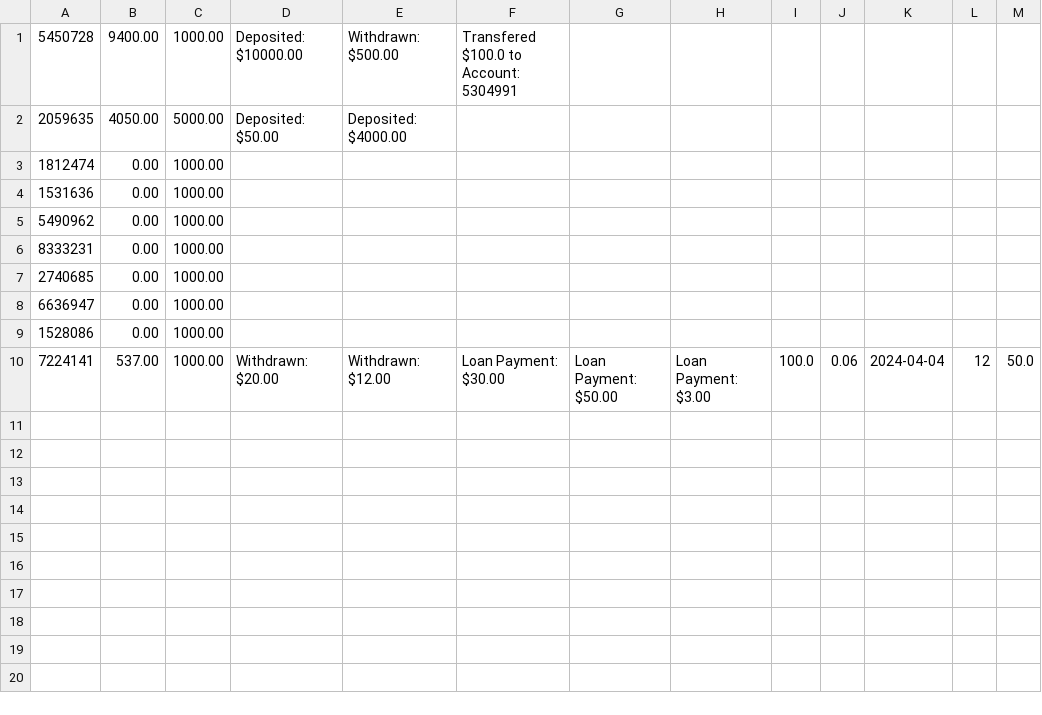
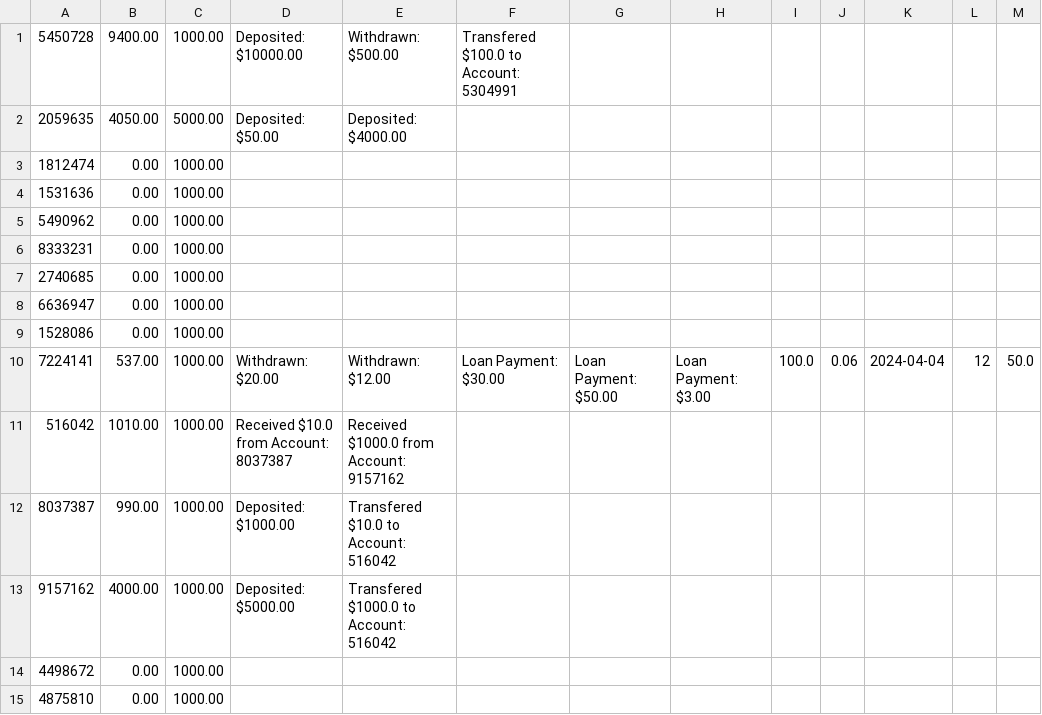
Before and after one commit to 2014felixchang/oop-project-csc1109, a CSV file: Accounts.csv, drawn as a sheet.

Commit message:
Added accounts for submission and updated README

```diff
--- a/Accounts.csv
+++ b/Accounts.csv
@@ -10 +10,6 @@
 7224141,537.00,1000.00,Withdrawn: $20.00,Withdrawn: $12.00,Loan Payment: $30.00,Loan Payment: $50.00,Loan Payment: $3.00,100.0,0.06,2024-04-04,12,50.0
+516042,1010.00,1000.00,Received $10.0 from Account: 8037387,Received $1000.0 from Account: 9157162
+8037387,990.00,1000.00,Deposited: $1000.00,Transfered $10.0 to Account: 516042
+9157162,4000.00,1000.00,Deposited: $5000.00,Transfered $1000.0 to Account: 516042
+4498672,0.00,1000.00
+4875810,0.00,1000.00
```
Also changed, not shown: CustomerInfo.csv, 2 other files.
